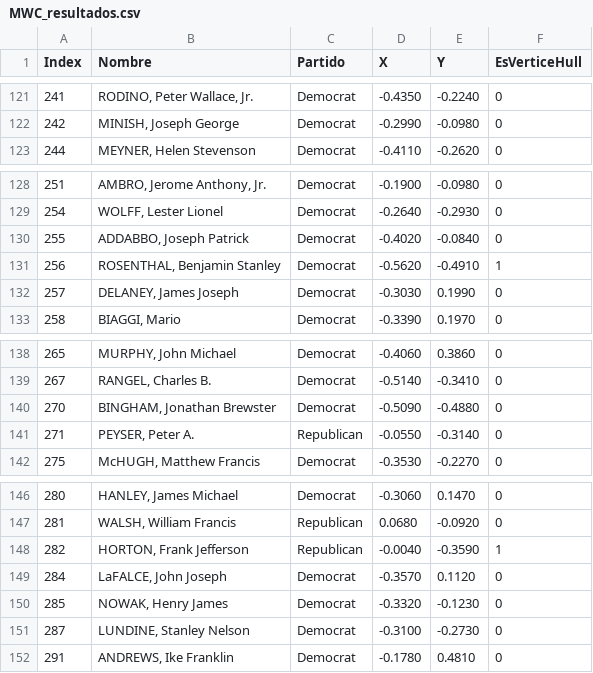
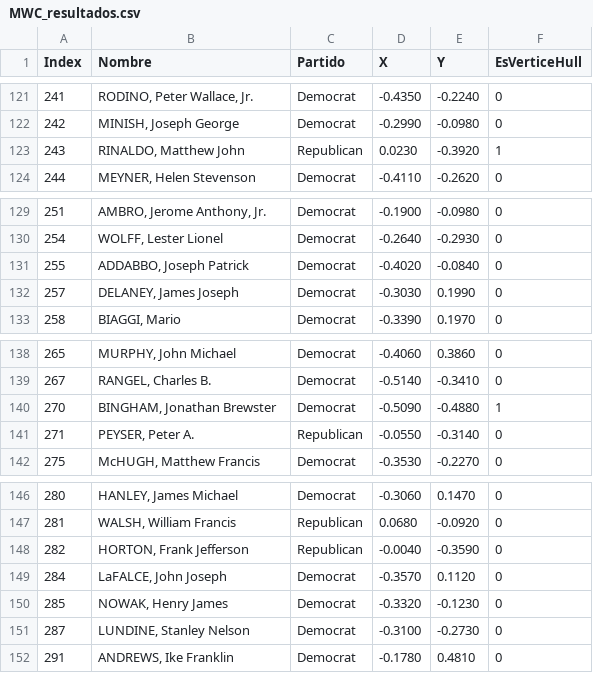
Before and after one commit to DPBascur/Algoritmo-Genetico, a CSV file: MWC_resultados.csv, drawn as a sheet; only a part is shown, gaps mark what is left out.

```diff
--- a/MWC_resultados.csv
+++ b/MWC_resultados.csv
@@ -122,2 +122,3 @@ Index,Nombre,Partido,X,Y,EsVerticeHull
 242,"MINISH, Joseph George",Democrat,-0.2990,-0.0980,0
+243,"RINALDO, Matthew John",Republican,0.0230,-0.3920,1
 244,"MEYNER, Helen Stevenson",Democrat,-0.4110,-0.2620,0
@@ -130,3 +131,2 @@ Index,Nombre,Partido,X,Y,EsVerticeHull
 255,"ADDABBO, Joseph Patrick",Democrat,-0.4020,-0.0840,0
-256,"ROSENTHAL, Benjamin Stanley",Democrat,-0.5620,-0.4910,1
 257,"DELANEY, James Joseph",Democrat,-0.3030,0.1990,0
@@ -139,3 +139,3 @@ Index,Nombre,Partido,X,Y,EsVerticeHull
 267,"RANGEL, Charles B.",Democrat,-0.5140,-0.3410,0
-270,"BINGHAM, Jonathan Brewster",Democrat,-0.5090,-0.4880,0
+270,"BINGHAM, Jonathan Brewster",Democrat,-0.5090,-0.4880,1
 271,"PEYSER, Peter A.",Republican,-0.0550,-0.3140,0
@@ -147,3 +147,3 @@ Index,Nombre,Partido,X,Y,EsVerticeHull
 281,"WALSH, William Francis",Republican,0.0680,-0.0920,0
-282,"HORTON, Frank Jefferson",Republican,-0.0040,-0.3590,1
+282,"HORTON, Frank Jefferson",Republican,-0.0040,-0.3590,0
 284,"LaFALCE, John Joseph",Democrat,-0.3570,0.1120,0
```
Also changed, not shown: 3 other files.
